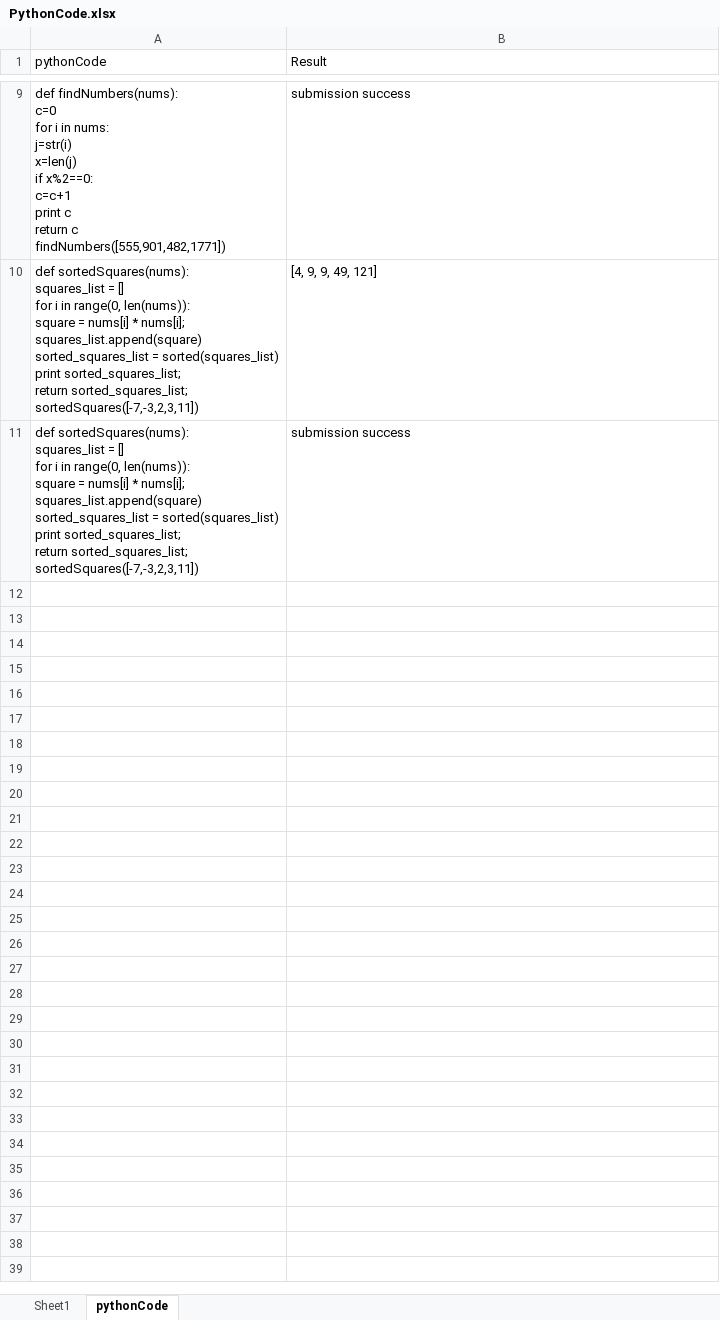
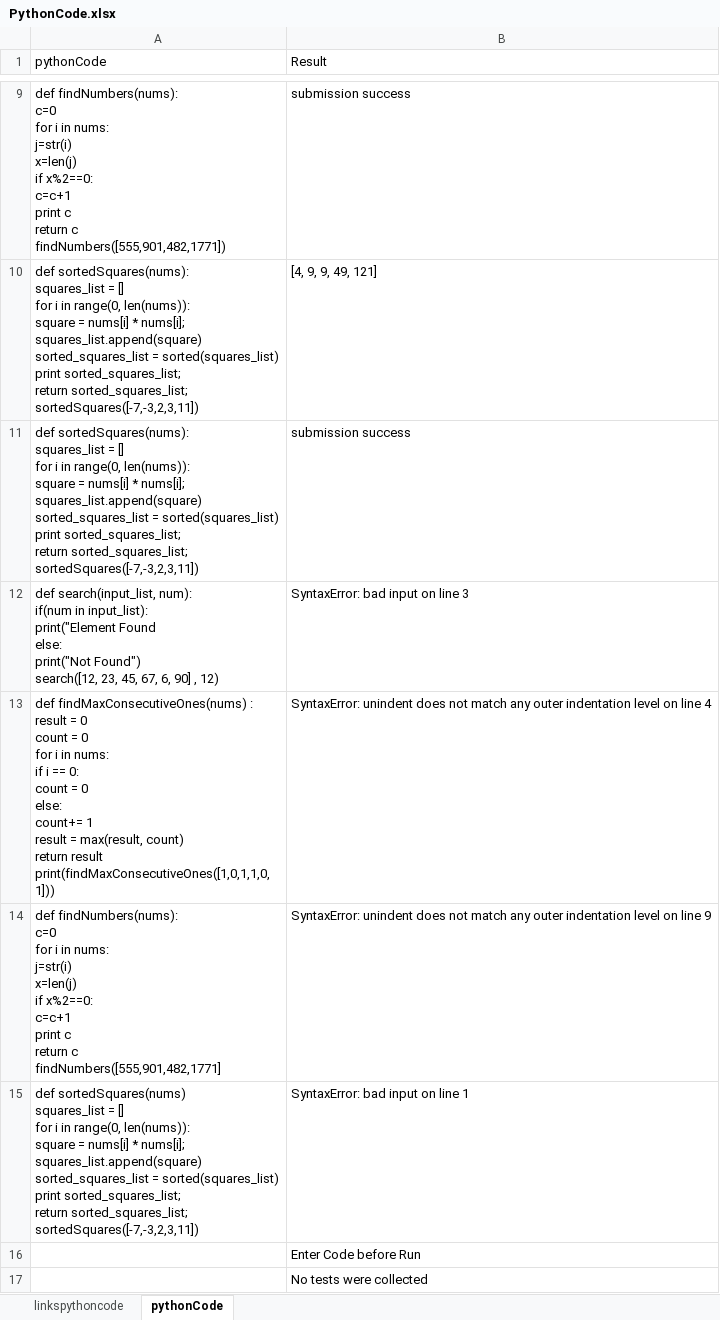
Before and after one commit to dhvanikam/DSAlgoPlaywrightProject, an Excel workbook: PythonCode.xlsx, sheet pythonCode, drawn as a sheet; only a part is shown, gaps mark what is left out; values as stored, in another font and other column widths than the file's, no borders; charts and pictures not drawn; ↵ is a line break in a cell; the diff names each change by its address in the sheet, - before the commit and + after, or states it on an @@ line.

```diff
--- a/PythonCode.xlsx (sheet pythonCode)
+++ b/PythonCode.xlsx (sheet pythonCode)
-sheet tab: Sheet1
+sheet tab: linkspythoncode
+row 12: def search(input_list, num): ↵ if(num in input_list): ↵ print("Element Found ↵ else: ↵ print("Not Found") ↵ search([12, 23, 45, 67, 6, 90] , 12) | SyntaxError: bad input on line 3
+row 13: def findMaxConsecutiveOnes(nums) : ↵ result = 0 ↵ count = 0 ↵ for i in nums: ↵ if i == 0: ↵ count = 0 ↵ else: ↵ count+= 1 ↵ result = max(result, count) ↵ return result ↵ print(findMaxConsecutiveOnes([1,0,1,1,0,1])) | SyntaxError: unindent does not match any outer indentation level on line 4
+row 14: def findNumbers(nums): ↵ c=0 ↵ for i in nums: ↵ j=str(i) ↵ x=len(j) ↵ if x%2==0: ↵ c=c+1 ↵ print c ↵ return c ↵ findNumbers([555,901,482,1771] | SyntaxError: unindent does not match any outer indentation level on line 9
+row 15: def sortedSquares(nums) ↵ squares_list = [] ↵ for i in range(0, len(nums)): ↵ square = nums[i] * nums[i]; ↵ squares_list.append(square) ↵ sorted_squares_list = sorted(squares_list) ↵ print sorted_squares_list; ↵ return sorted_squares_list; ↵ sortedSquares([-7,-3,2,3,11]) | SyntaxError: bad input on line 1
+row 16:  | Enter Code before Run
+row 17:  | No tests were collected
```
Also changed, not shown: sheet linkspythoncode, 4 other files.
